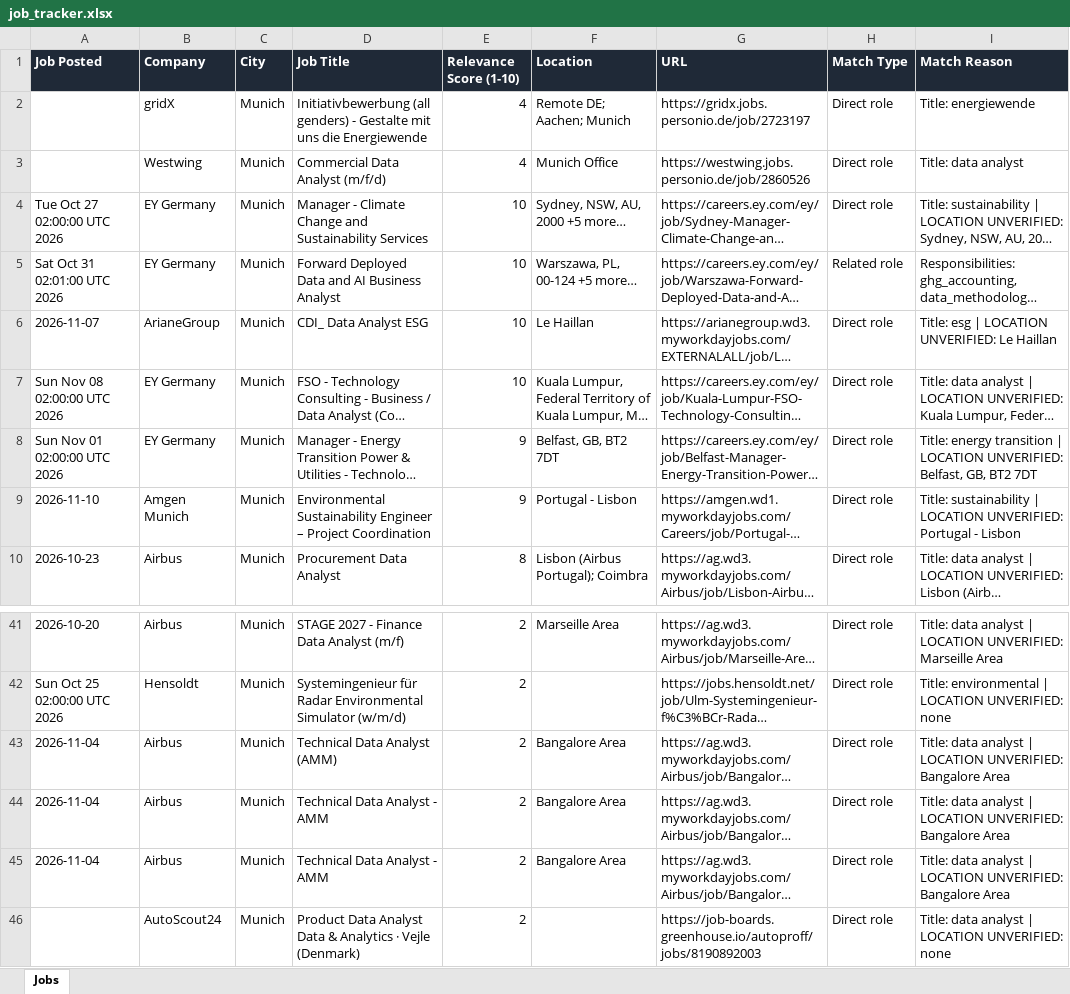
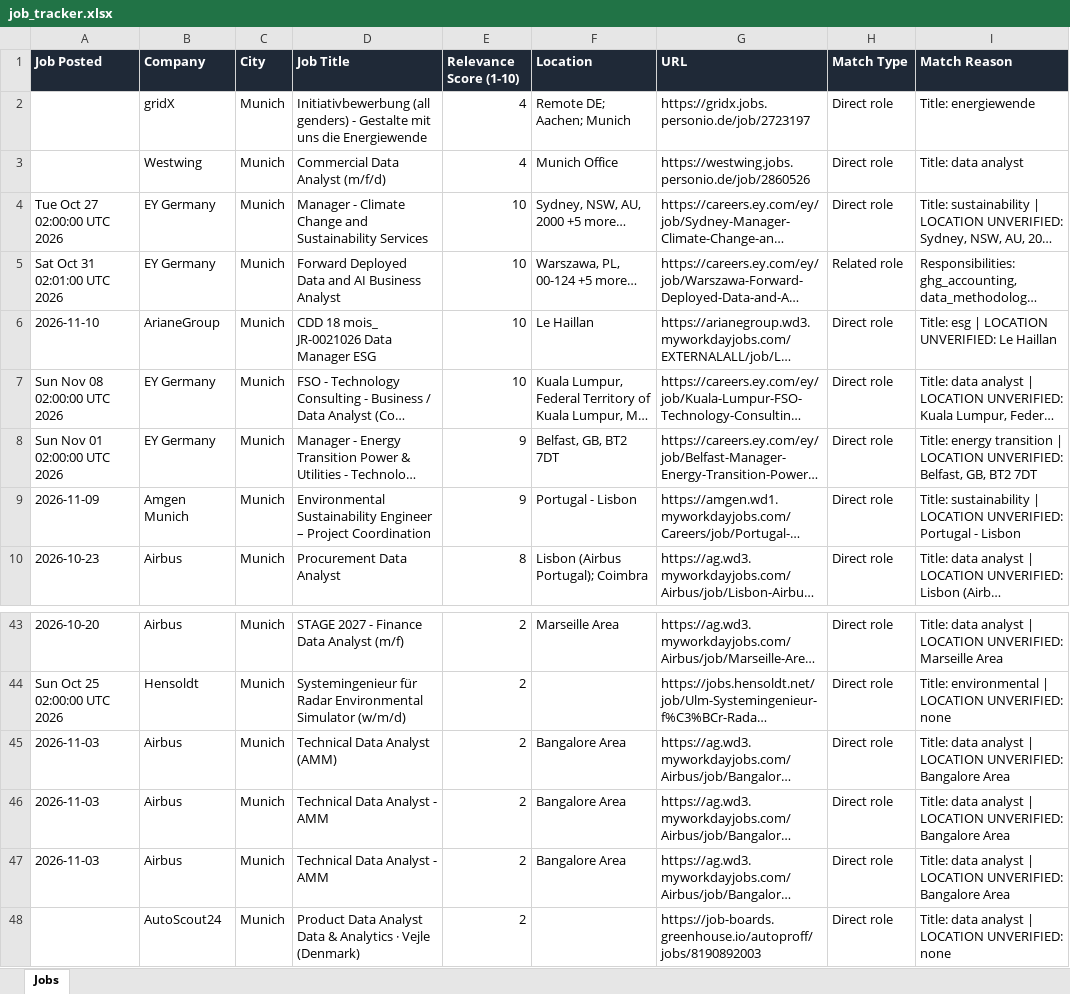
Before and after one commit to ifeellikeadev/Sustainabilityyy, an Excel workbook: data/job_tracker.xlsx, sheet Jobs, drawn as a sheet; only a part is shown, gaps mark what is left out; long unchanged cells end in …; values as stored, in another font and other column widths than the file's, no borders; addresses are those after the commit; the diff covers the shown part only; the diff names each change by its address in the sheet, - before the commit and + after, or states it on an @@ line.

```diff
--- a/data/job_tracker.xlsx (sheet Jobs)
+++ b/data/job_tracker.xlsx (sheet Jobs)
-A6 (Job Posted): 2026-11-07
+A6 (Job Posted): 2026-11-10
-D6 (Job Title): CDI_ Data Analyst ESG
+D6 (Job Title): CDD 18 mois_ JR-0021026 Data Manager ESG
-A9 (Job Posted): 2026-11-10
+A9 (Job Posted): 2026-11-09
-A45:A47 (Job Posted): 2026-11-04
+A45:A47 (Job Posted): 2026-11-03
```
Also changed, not shown: 2 added rows, 15 edited cells and cell formats elsewhere in this sheet, 4 other files.
